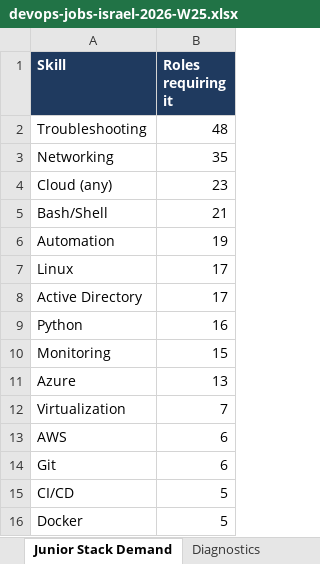
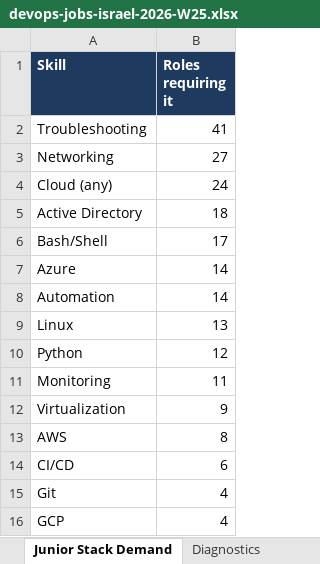
Before and after one commit to OrelBello/devops-market-data, an Excel workbook: reports/devops-jobs-israel-2026-W25.xlsx, sheet Junior Stack Demand, drawn as a sheet; values as stored, in another font and other column widths than the file's, no borders; removed rows and columns are numbered as before the commit, all else as after; the diff names each change by its address in the sheet, - before the commit and + after, or states it on an @@ line.

```diff
--- a/reports/devops-jobs-israel-2026-W25.xlsx (sheet Junior Stack Demand)
+++ b/reports/devops-jobs-israel-2026-W25.xlsx (sheet Junior Stack Demand)
-B2 (Roles requiring it): 48
+B2 (Roles requiring it): 41
-B3 (Roles requiring it): 35
+B3 (Roles requiring it): 27
-B4 (Roles requiring it): 23
+B4 (Roles requiring it): 24
+row 5: Active Directory | 18
-B6 (Roles requiring it): 21
+B6 (Roles requiring it): 17
+row 7: Azure | 14
-B8 (Roles requiring it): 19
+B8 (Roles requiring it): 14
-B9 (Roles requiring it): 17
+B9 (Roles requiring it): 13
-row 8: Active Directory | 17
-B10 (Roles requiring it): 16
+B10 (Roles requiring it): 12
-B11 (Roles requiring it): 15
+B11 (Roles requiring it): 11
-row 11: Azure | 13
-B12 (Roles requiring it): 7
+B12 (Roles requiring it): 9
-B13 (Roles requiring it): 6
+B13 (Roles requiring it): 8
-row 14: Git | 6
-B14 (Roles requiring it): 5
+B14 (Roles requiring it): 6
-row 16: Docker | 5
+row 15: Git | 4
+row 16: GCP | 4
```
Also changed, not shown: sheet All Jobs, sheet 🔥 Last 24h, sheet 🪜 Junior Top Picks, sheet Hiring Strength, sheet Companies, sheet Skills, 5 more sheets, reports/devops-juniors-israel-2026-W25.xlsx, 12 other files.
